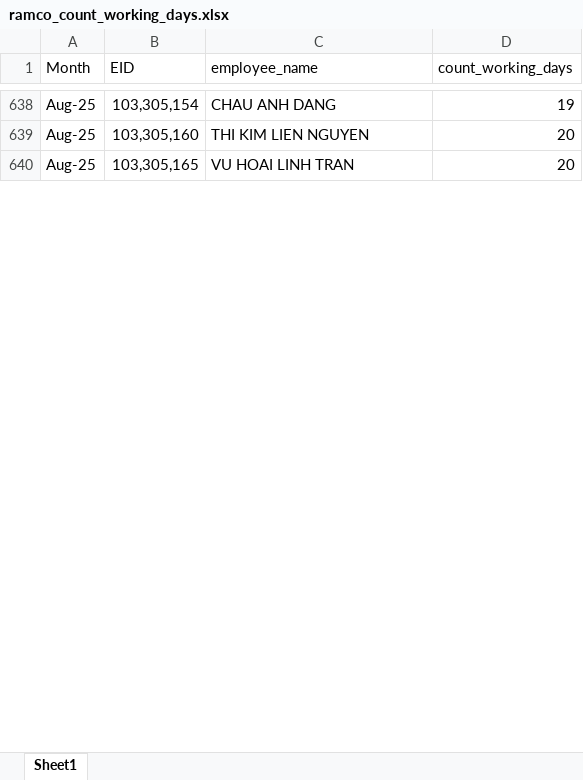
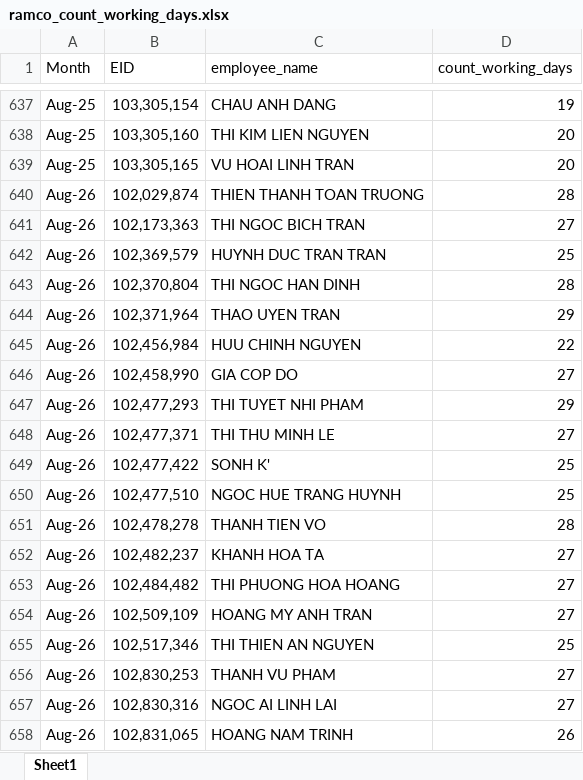
Before and after one commit to NguyenHuuChinh1998/CODE, an Excel workbook: ramco_count_working_days.xlsx, sheet Sheet1, drawn as a sheet; only a part is shown, gaps mark what is left out; values as stored, in another font and other column widths than the file's, no borders; table styles not drawn; the diff covers the shown part only; the diff names each change by its address in the sheet, - before the commit and + after, or states it on an @@ line.

```diff
--- a/ramco_count_working_days.xlsx (sheet Sheet1)
+++ b/ramco_count_working_days.xlsx (sheet Sheet1)
+row 640: Aug-26 | 102,029,874 | THIEN THANH TOAN TRUONG | 28
+row 641: Aug-26 | 102,173,363 | THI NGOC BICH TRAN | 27
+row 642: Aug-26 | 102,369,579 | HUYNH DUC TRAN TRAN | 25
+row 643: Aug-26 | 102,370,804 | THI NGOC HAN DINH | 28
+row 644: Aug-26 | 102,371,964 | THAO UYEN TRAN | 29
+row 645: Aug-26 | 102,456,984 | HUU CHINH NGUYEN | 22
+row 646: Aug-26 | 102,458,990 | GIA COP DO | 27
+row 647: Aug-26 | 102,477,293 | THI TUYET NHI PHAM | 29
+row 648: Aug-26 | 102,477,371 | THI THU MINH LE | 27
+row 649: Aug-26 | 102,477,422 | SONH K' | 25
+row 650: Aug-26 | 102,477,510 | NGOC HUE TRANG HUYNH | 25
+row 651: Aug-26 | 102,478,278 | THANH TIEN VO | 28
+row 652: Aug-26 | 102,482,237 | KHANH HOA TA | 27
+row 653: Aug-26 | 102,484,482 | THI PHUONG HOA HOANG | 27
+row 654: Aug-26 | 102,509,109 | HOANG MY ANH TRAN | 27
+row 655: Aug-26 | 102,517,346 | THI THIEN AN NGUYEN | 25
+row 656: Aug-26 | 102,830,253 | THANH VU PHAM | 27
+row 657: Aug-26 | 102,830,316 | NGOC AI LINH LAI | 27
+row 658: Aug-26 | 102,831,065 | HOANG NAM TRINH | 26
```
Also changed, not shown: 127 added rows, 9 removed rows and 57 edited cells elsewhere in this sheet, sea_productive.xlsx, test.xlsx, 38 other files.
